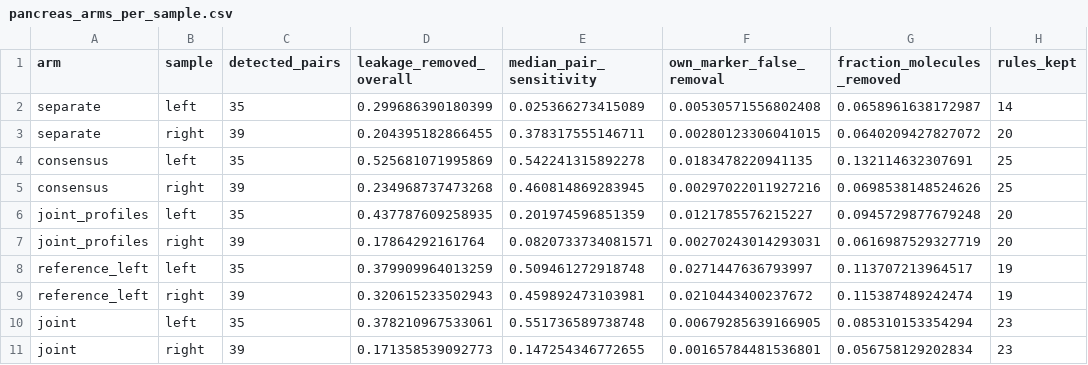
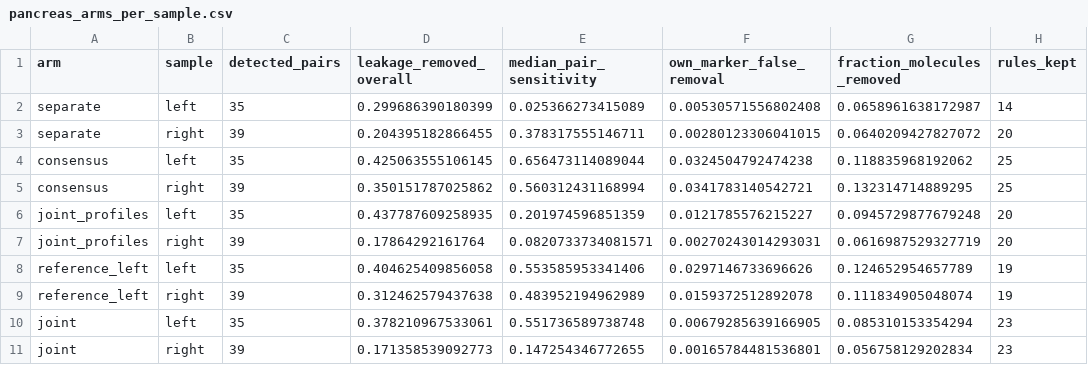
Before and after one commit to kharchenkolab/cellAdmix-core, a CSV file: analysis/multisample/results/pancreas_arms_per_sample.csv, drawn as a sheet; only a part is shown; the diff names each change by its address in the sheet, - before the commit and + after, or states it on an @@ line.

```diff
--- a/analysis/multisample/results/pancreas_arms_per_sample.csv
+++ b/analysis/multisample/results/pancreas_arms_per_sample.csv
-D4 (leakage_removed_overall): 0.525681071995869
+D4 (leakage_removed_overall): 0.425063555106145
-E4 (median_pair_sensitivity): 0.542241315892278
+E4 (median_pair_sensitivity): 0.656473114089044
-F4 (own_marker_false_removal): 0.0183478220941135
+F4 (own_marker_false_removal): 0.0324504792474238
-G4 (fraction_molecules_removed): 0.132114632307691
+G4 (fraction_molecules_removed): 0.118835968192062
-D5 (leakage_removed_overall): 0.234968737473268
+D5 (leakage_removed_overall): 0.350151787025862
-E5 (median_pair_sensitivity): 0.460814869283945
+E5 (median_pair_sensitivity): 0.560312431168994
-F5 (own_marker_false_removal): 0.00297022011927216
+F5 (own_marker_false_removal): 0.0341783140542721
-G5 (fraction_molecules_removed): 0.0698538148524626
+G5 (fraction_molecules_removed): 0.132314714889295
-D8 (leakage_removed_overall): 0.379909964013259
+D8 (leakage_removed_overall): 0.404625409856058
-E8 (median_pair_sensitivity): 0.509461272918748
+E8 (median_pair_sensitivity): 0.553585953341406
-F8 (own_marker_false_removal): 0.0271447636793997
+F8 (own_marker_false_removal): 0.0297146733696626
-G8 (fraction_molecules_removed): 0.113707213964517
+G8 (fraction_molecules_removed): 0.124652954657789
-D9 (leakage_removed_overall): 0.320615233502943
+D9 (leakage_removed_overall): 0.312462579437638
-E9 (median_pair_sensitivity): 0.459892473103981
+E9 (median_pair_sensitivity): 0.483952194962989
-F9 (own_marker_false_removal): 0.0210443400237672
+F9 (own_marker_false_removal): 0.0159372512892078
-G9 (fraction_molecules_removed): 0.115387489242474
+G9 (fraction_molecules_removed): 0.111834905048074
```
Also changed, not shown: analysis/multisample/results/breast_arms_per_sample.csv, analysis/multisample/results/breast_divergence.csv, 7 other files.
